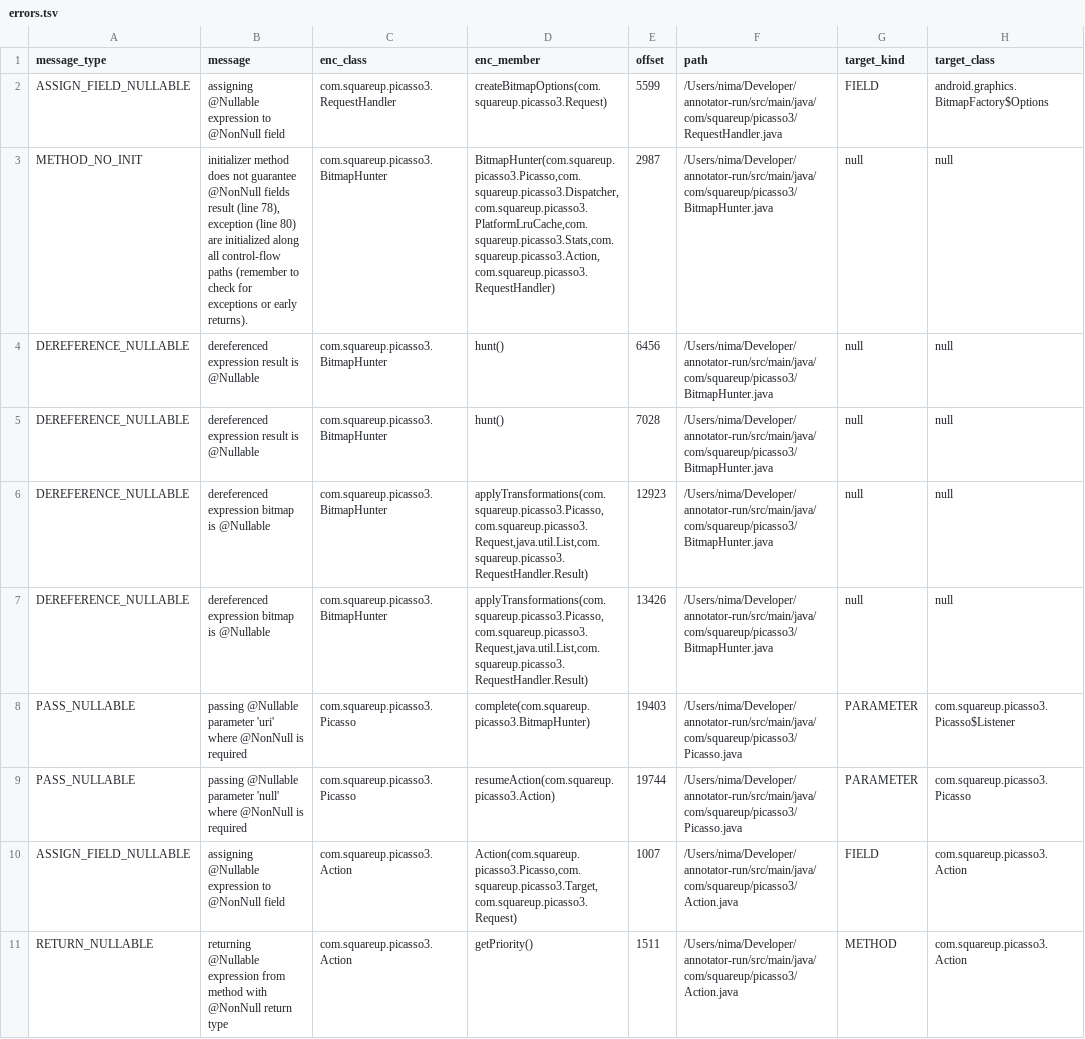
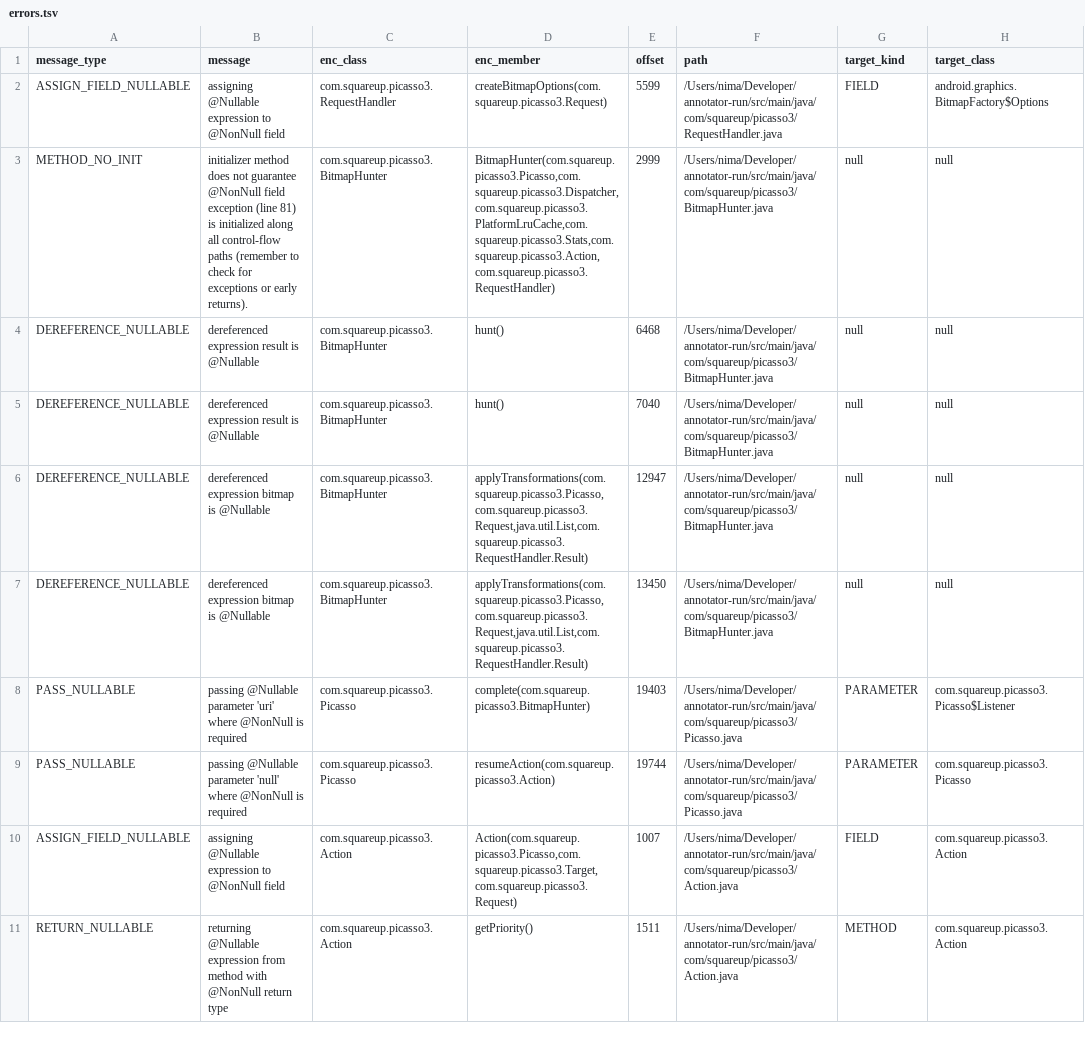
Before and after one commit to nimakarimipour/annotator-run, a TSV file: annotator-out/0/errors.tsv, drawn as a sheet; only a part is shown; the diff names each change by its address in the sheet, - before the commit and + after, or states it on an @@ line.

```diff
--- a/annotator-out/0/errors.tsv
+++ b/annotator-out/0/errors.tsv
-B3 (message): …guarantee @NonNull fields result (line 78), exception (line 80) are initialized along…
+B3 (message): …guarantee @NonNull field exception (line 81) is initialized along…
-E3 (offset): 2987
+E3 (offset): 2999
-E4 (offset): 6456
+E4 (offset): 6468
-E5 (offset): 7028
+E5 (offset): 7040
-E6 (offset): 12923
+E6 (offset): 12947
-E7 (offset): 13426
+E7 (offset): 13450
```
Also changed, not shown: annotator-out/0/fixes.tsv, 3 other files.
